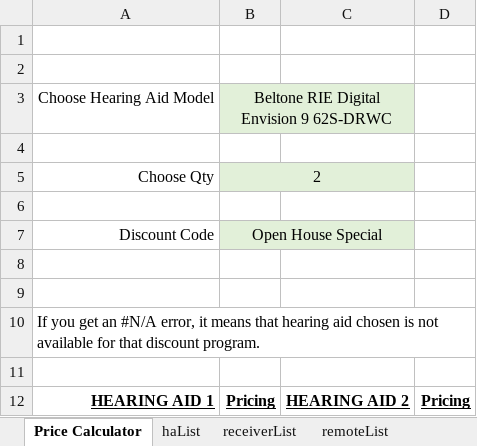
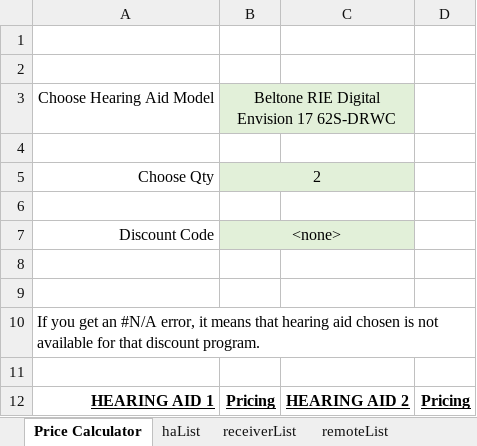
Before and after one commit to Sublevel1384/public-assets, an Excel workbook: downloaded_file.xlsx, sheet Price Calculator, drawn as a sheet; only a part is shown; values as stored, in another font and other column widths than the file's, no borders; the diff covers the shown part only; the diff names each change by its address in the sheet, - before the commit and + after, or states it on an @@ line.

```diff
--- a/downloaded_file.xlsx (sheet Price Calculator)
+++ b/downloaded_file.xlsx (sheet Price Calculator)
-B3: Beltone RIE Digital Envision 9 62S-DRWC
+B3: Beltone RIE Digital Envision 17 62S-DRWC
-B7: Open House Special
+B7: <none>
```
Also changed, not shown: 21 edited cells and cell formats elsewhere in this sheet, sheet haList.
